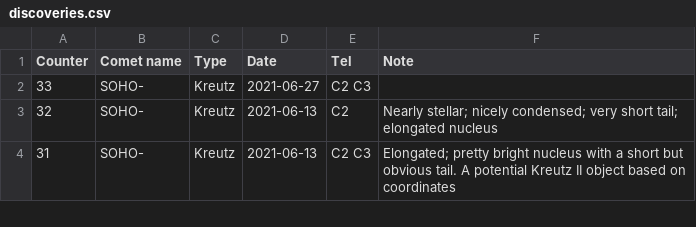
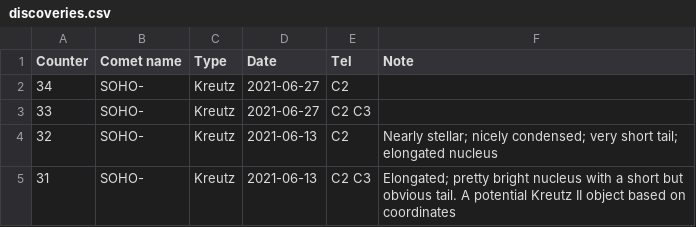
Before and after one commit to mbiesiad/discoveries-biesiada, a CSV file: table/discoveries.csv, drawn as a sheet; only a part is shown.

Commit message:
Update discoveries.csv
Add Kreutz C2

```diff
--- a/table/discoveries.csv
+++ b/table/discoveries.csv
@@ -1,2 +1,3 @@
 Counter,Comet name,Type,Date,Tel,Note
+34,SOHO-,Kreutz,2021-06-27,C2,
 33,SOHO-,Kreutz,2021-06-27,C2 C3,
```
